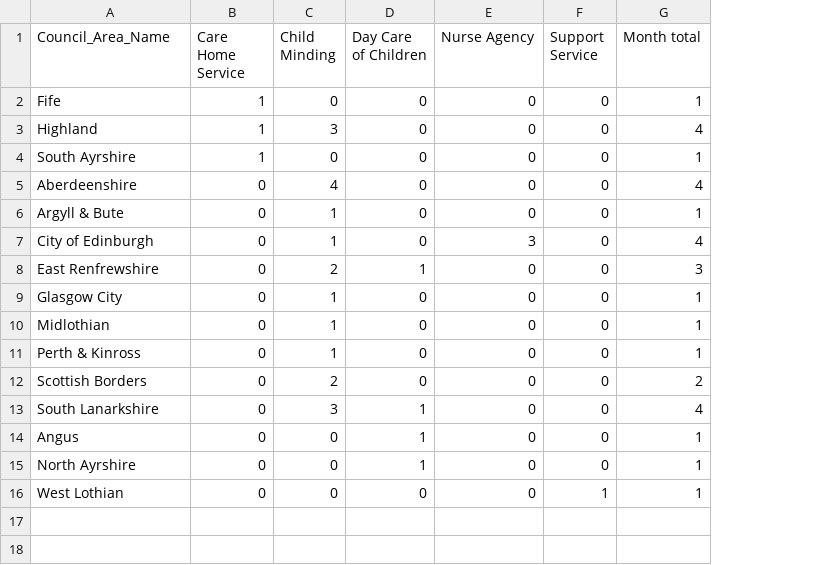
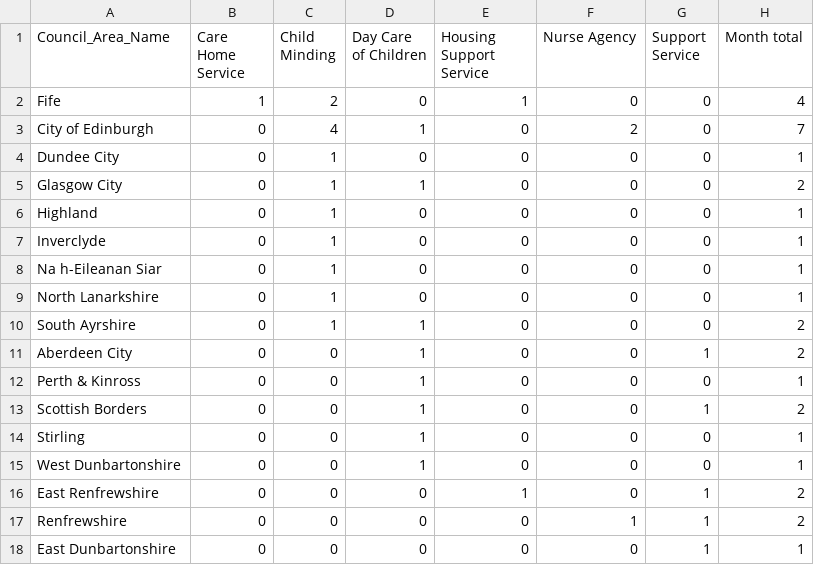
Before and after one commit to EmaSabl/CI, a CSV file: data/new_services_LA.csv, drawn as a sheet; removed rows and columns are numbered as before the commit, all else as after; the diff names each change by its address in the sheet, - before the commit and + after, or states it on an @@ line.

```diff
--- a/data/new_services_LA.csv
+++ b/data/new_services_LA.csv
+column E (Housing Support Service), row 2: 1; rows 6-9: all 0; rows 12-15: all 0; row 18: 0
-C2 (Child Minding): 0
+C2 (Child Minding): 2
-H2 (Month total): 1
+H2 (Month total): 4
+row 3: City of Edinburgh | 0 | 4 | 1 | 0 | 2 | 0 | 7
+row 4: Dundee City | 0 | 1 | 0 | 0 | 0 | 0 | 1
+row 5: Glasgow City | 0 | 1 | 1 | 0 | 0 | 0 | 2
-B6 (Care Home Service): 1
+B6 (Care Home Service): 0
-C6 (Child Minding): 3
+C6 (Child Minding): 1
-H6 (Month total): 4
+H6 (Month total): 1
-row 4: South Ayrshire | 1 | 0 | 0 | 0 | 0 | 1
-row 5: Aberdeenshire | 0 | 4 | 0 | 0 | 0 | 4
-A7 (Council_Area_Name): Argyll & Bute
+A7 (Council_Area_Name): Inverclyde
-row 7: City of Edinburgh | 0 | 1 | 0 | 3 | 0 | 4
-row 8: East Renfrewshire | 0 | 2 | 1 | 0 | 0 | 3
-A8 (Council_Area_Name): Glasgow City
+A8 (Council_Area_Name): Na h-Eileanan Siar
-A9 (Council_Area_Name): Midlothian
+A9 (Council_Area_Name): North Lanarkshire
+row 10: South Ayrshire | 0 | 1 | 1 | 0 | 0 | 0 | 2
+row 11: Aberdeen City | 0 | 0 | 1 | 0 | 0 | 1 | 2
-C12 (Child Minding): 1
+C12 (Child Minding): 0
-D12:D13 (Day Care of Children): 0
+D12:D13 (Day Care of Children): 1
-C13 (Child Minding): 2
+C13 (Child Minding): 0
-G13 (Support Service): 0
+G13 (Support Service): 1
-row 13: South Lanarkshire | 0 | 3 | 1 | 0 | 0 | 4
-A14 (Council_Area_Name): Angus
+A14 (Council_Area_Name): Stirling
-A15 (Council_Area_Name): North Ayrshire
+A15 (Council_Area_Name): West Dunbartonshire
+row 16: East Renfrewshire | 0 | 0 | 0 | 1 | 0 | 1 | 2
+row 17: Renfrewshire | 0 | 0 | 0 | 0 | 1 | 1 | 2
-A18 (Council_Area_Name): West Lothian
+A18 (Council_Area_Name): East Dunbartonshire
```
Also changed, not shown: data/table/care_homes.csv, data/table/child_minding.csv, 23 other files.
